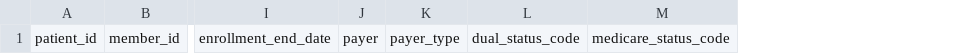
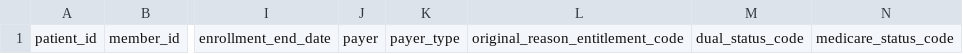
Before and after one commit to michaelgiessing/Tuva-Experiment, a CSV file: seeds/eligibility.csv, drawn as a sheet; only a part is shown, gaps mark what is left out; the diff names each change by its address in the sheet, - before the commit and + after, or states it on an @@ line.

Commit message:
Add original_reason_entitlement_code to Eligibility (#28)
* Add new field

* Bump package version and update dbt docs

* Update package version range to latest minor release

```diff
--- a/seeds/eligibility.csv
+++ b/seeds/eligibility.csv
+column L, row 1: original_reason_entitlement_code
```
Also changed, not shown: 6 other files.
